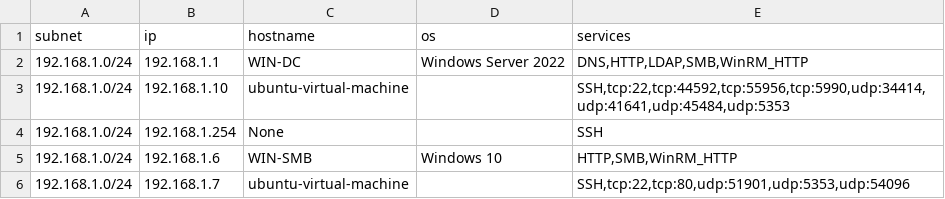
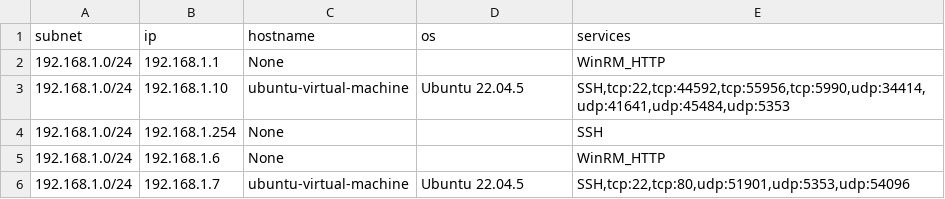
Before and after one commit to CCDC-RIT/Windows-Scripts, a CSV file: topology.csv, drawn as a sheet.

```diff
--- a/topology.csv
+++ b/topology.csv
@@ -1,6 +1,6 @@
 subnet,ip,hostname,os,services
-192.168.1.0/24,192.168.1.1,WIN-DC,Windows Server 2022,"DNS,HTTP,LDAP,SMB,WinRM_HTTP"
-192.168.1.0/24,192.168.1.10,ubuntu-virtual-machine,,"SSH,tcp:22,tcp:44592,tcp:55956,tcp:5990,udp:34414,udp:41641,udp:45484,udp:5353"
+192.168.1.0/24,192.168.1.1,None,,"WinRM_HTTP"
+192.168.1.0/24,192.168.1.10,ubuntu-virtual-machine,Ubuntu 22.04.5,"SSH,tcp:22,tcp:44592,tcp:55956,tcp:5990,udp:34414,udp:41641,udp:45484,udp:5353"
 192.168.1.0/24,192.168.1.254,None,,"SSH"
-192.168.1.0/24,192.168.1.6,WIN-SMB,Windows 10,"HTTP,SMB,WinRM_HTTP"
-192.168.1.0/24,192.168.1.7,ubuntu-virtual-machine,,"SSH,tcp:22,tcp:80,udp:51901,udp:5353,udp:54096"
+192.168.1.0/24,192.168.1.6,None,,"WinRM_HTTP"
+192.168.1.0/24,192.168.1.7,ubuntu-virtual-machine,Ubuntu 22.04.5,"SSH,tcp:22,tcp:80,udp:51901,udp:5353,udp:54096"
```
Also changed, not shown: 2 other files.
